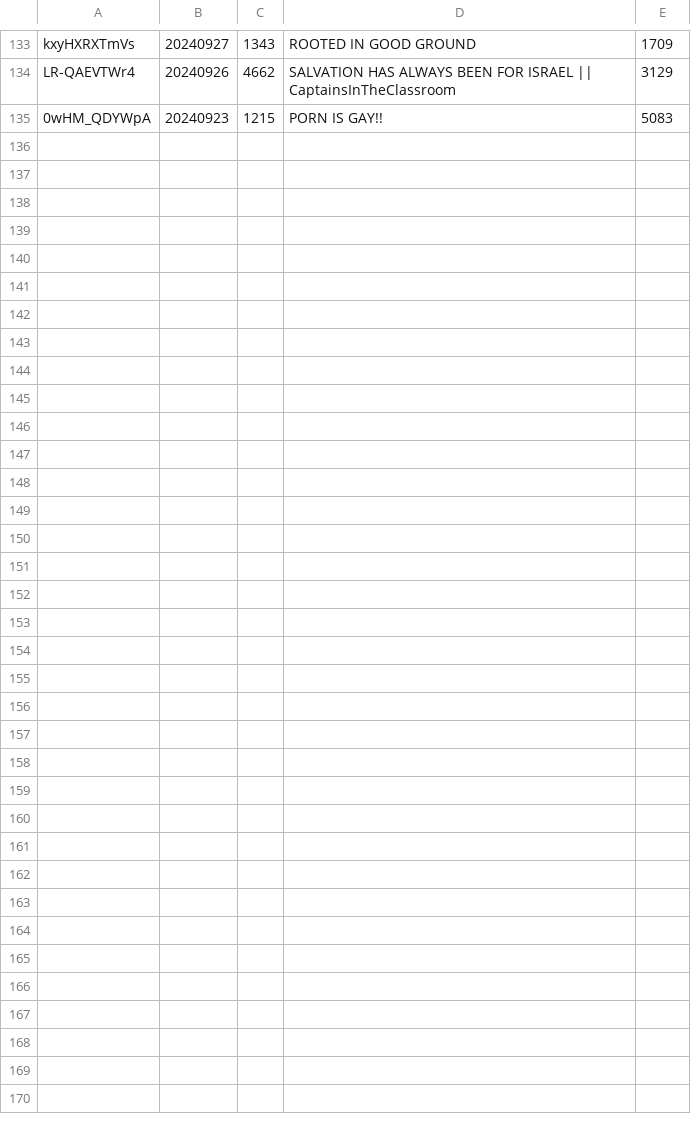
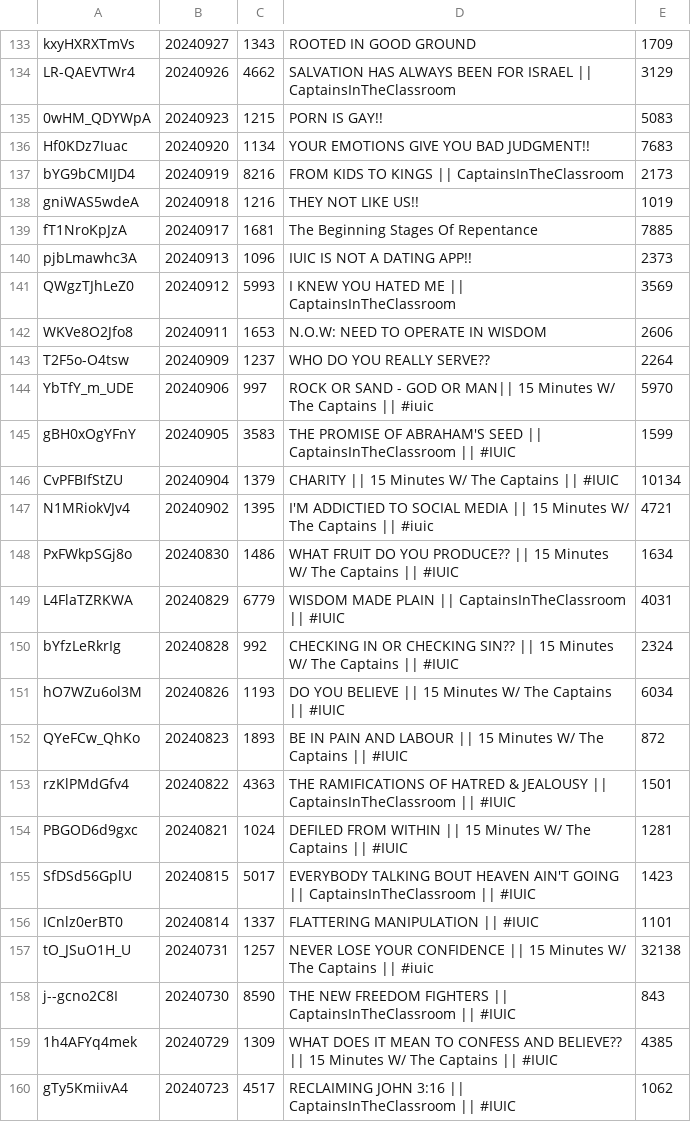
Before and after one commit to DevSecObie/cyberjudah, a TSV file: captains/channel-meta.tsv, drawn as a sheet; only a part is shown, gaps mark what is left out; the diff names each change by its address in the sheet, - before the commit and + after, or states it on an @@ line.

```diff
--- a/captains/channel-meta.tsv
+++ b/captains/channel-meta.tsv
+row 136: Hf0KDz7Iuac | 20240920 | 1134 | YOUR EMOTIONS GIVE YOU BAD JUDGMENT!! | 7683
+row 137: bYG9bCMIJD4 | 20240919 | 8216 | FROM KIDS TO KINGS || CaptainsInTheClassroom | 2173
+row 138: gniWAS5wdeA | 20240918 | 1216 | THEY NOT LIKE US!! | 1019
+row 139: fT1NroKpJzA | 20240917 | 1681 | The Beginning Stages Of Repentance | 7885
+row 140: pjbLmawhc3A | 20240913 | 1096 | IUIC IS NOT A DATING APP!! | 2373
+row 141: QWgzTJhLeZ0 | 20240912 | 5993 | I KNEW YOU HATED ME || CaptainsInTheClassroom | 3569
+row 142: WKVe8O2Jfo8 | 20240911 | 1653 | N.O.W: NEED TO OPERATE IN WISDOM | 2606
+row 143: T2F5o-O4tsw | 20240909 | 1237 | WHO DO YOU REALLY SERVE?? | 2264
+row 144: YbTfY_m_UDE | 20240906 | 997 | ROCK OR SAND - GOD OR MAN|| 15 Minutes W/ The Captains || #iuic | 5970
+row 145: gBH0xOgYFnY | 20240905 | 3583 | THE PROMISE OF ABRAHAM'S SEED || CaptainsInTheClassroom || #IUIC | 1599
+row 146: CvPFBIfStZU | 20240904 | 1379 | CHARITY || 15 Minutes W/ The Captains || #IUIC | 10134
+row 147: N1MRiokVJv4 | 20240902 | 1395 | I'M ADDICTIED TO SOCIAL MEDIA || 15 Minutes W/ The Captains || #iuic | 4721
+row 148: PxFWkpSGj8o | 20240830 | 1486 | WHAT FRUIT DO YOU PRODUCE?? || 15 Minutes W/ The Captains || #IUIC | 1634
+row 149: L4FlaTZRKWA | 20240829 | 6779 | WISDOM MADE PLAIN || CaptainsInTheClassroom || #IUIC | 4031
+row 150: bYfzLeRkrIg | 20240828 | 992 | CHECKING IN OR CHECKING SIN?? || 15 Minutes W/ The Captains || #IUIC | 2324
+row 151: hO7WZu6ol3M | 20240826 | 1193 | DO YOU BELIEVE || 15 Minutes W/ The Captains || #IUIC | 6034
+row 152: QYeFCw_QhKo | 20240823 | 1893 | BE IN PAIN AND LABOUR || 15 Minutes W/ The Captains || #IUIC | 872
+row 153: rzKlPMdGfv4 | 20240822 | 4363 | THE RAMIFICATIONS OF HATRED & JEALOUSY || CaptainsInTheClassroom || #IUIC | 1501
+row 154: PBGOD6d9gxc | 20240821 | 1024 | DEFILED FROM WITHIN || 15 Minutes W/ The Captains || #IUIC | 1281
+row 155: SfDSd56GplU | 20240815 | 5017 | EVERYBODY TALKING BOUT HEAVEN AIN'T GOING || CaptainsInTheClassroom || #IUIC | 1423
+row 156: ICnlz0erBT0 | 20240814 | 1337 | FLATTERING MANIPULATION || #IUIC | 1101
+row 157: tO_JSuO1H_U | 20240731 | 1257 | NEVER LOSE YOUR CONFIDENCE || 15 Minutes W/ The Captains || #iuic | 32138
+row 158: j--gcno2C8I | 20240730 | 8590 | THE NEW FREEDOM FIGHTERS || CaptainsInTheClassroom || #IUIC | 843
+row 159: 1h4AFYq4mek | 20240729 | 1309 | WHAT DOES IT MEAN TO CONFESS AND BELIEVE?? || 15 Minutes W/ The Captains || #IUIC | 4385
+row 160: gTy5KmiivA4 | 20240723 | 4517 | RECLAIMING JOHN 3:16 || CaptainsInTheClassroom || #IUIC | 1062
```
Also changed, not shown: 25 other files.
